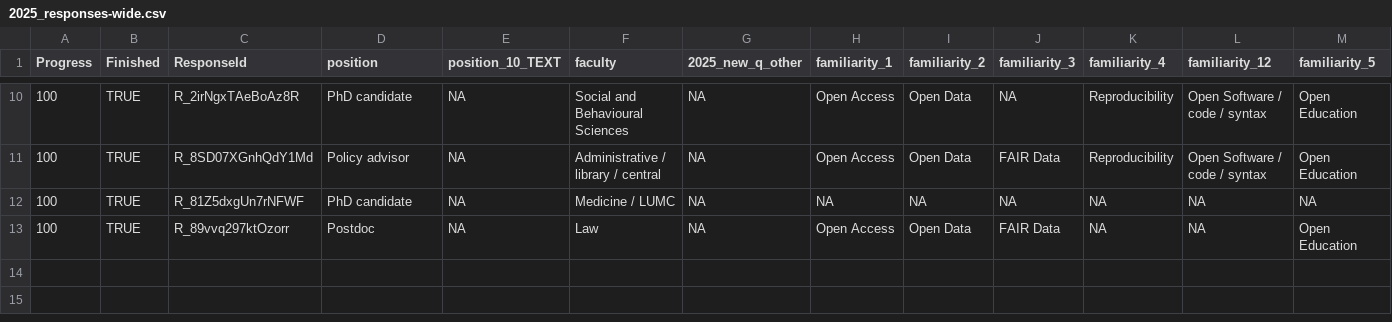
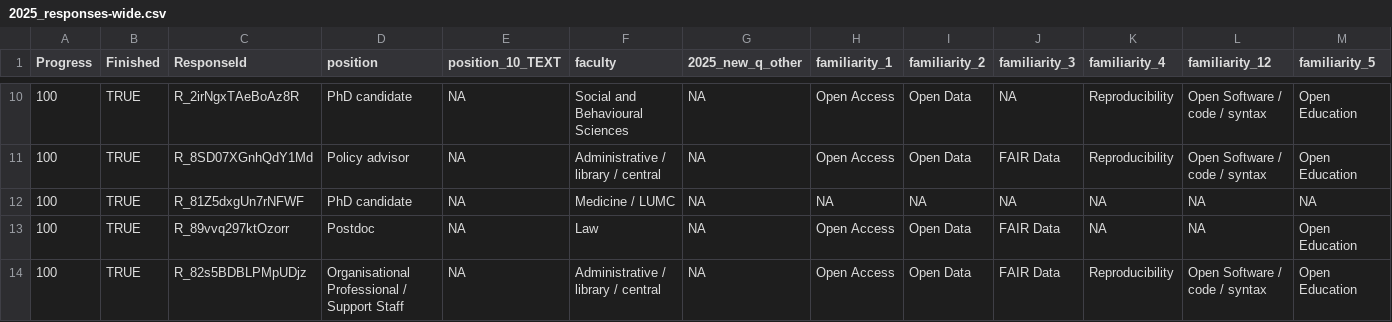
Before and after one commit to bbartholdy/os-survey-unileiden, a CSV file: data/2025_responses-wide.csv, drawn as a sheet; only a part is shown, gaps mark what is left out; rows hold the shown columns only; the diff names each change by its address in the sheet, - before the commit and + after, or states it on an @@ line.

Commit message:
update responses

```diff
--- a/data/2025_responses-wide.csv
+++ b/data/2025_responses-wide.csv
+row 14: 100 | TRUE | R_82s5BDBLPMpUDjz | Organisational Professional / Support Staff | NA | Administrative / library / central | NA | Open Access | Open Data | FAIR Data | Reproducibility | Open Software / code / syntax | Open Education
```
